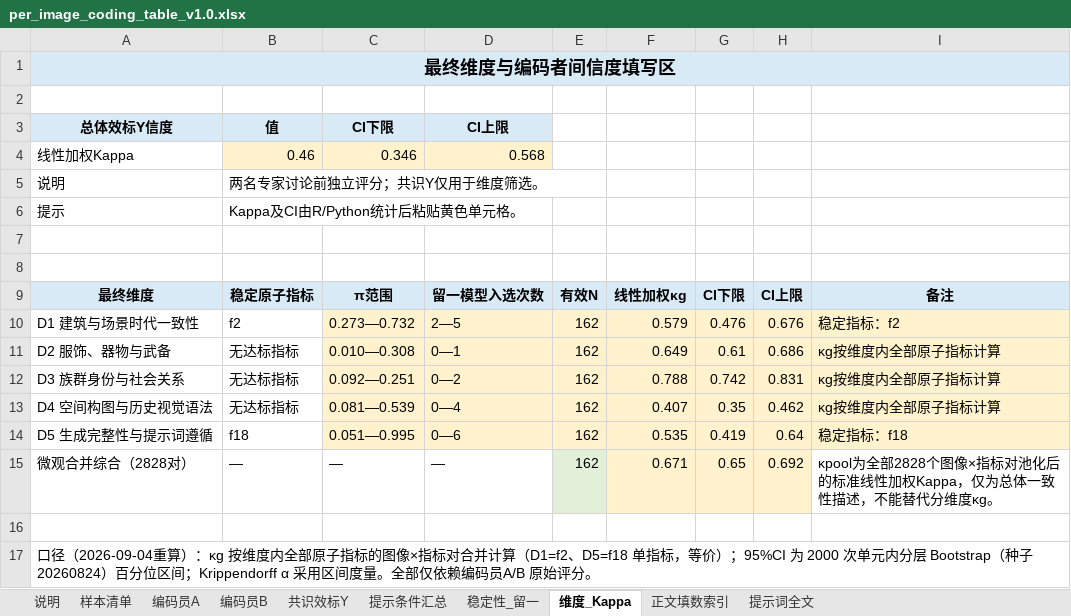
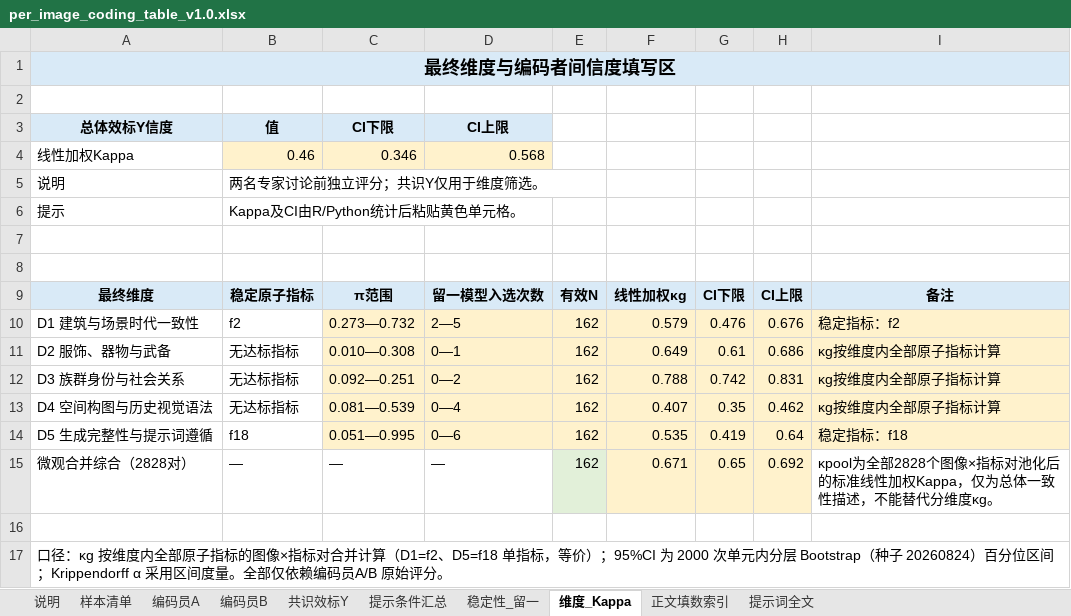
Before and after one commit to newnju/The-Incommensurability-Between-Algorithms-and-Memory, an Excel workbook: coding_data/per_image_coding_table_v1.0.xlsx, sheet 维度_Kappa, drawn as a sheet; values as stored, in another font and other column widths than the file's, no borders; the diff names each change by its address in the sheet, - before the commit and + after, or states it on an @@ line.

```diff
--- a/coding_data/per_image_coding_table_v1.0.xlsx (sheet 维度_Kappa)
+++ b/coding_data/per_image_coding_table_v1.0.xlsx (sheet 维度_Kappa)
-A17: 口径（2026-09-04重算）：κg 按维…
+A17: 口径：κg 按维…
```
Also changed, not shown: sheet 提示条件汇总, sheet 稳定性_留一, 1 other file.
